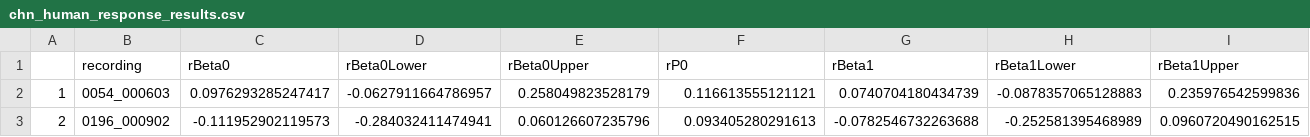
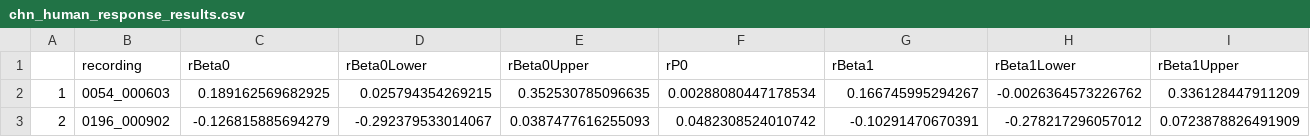
Before and after one commit to AnneSWarlaumont/vocal-response-analysis-simulation, a CSV file: data/chn_human_response_results.csv, drawn as a sheet; only a part is shown; the diff covers the shown part only; the diff names each change by its address in the sheet, - before the commit and + after, or states it on an @@ line.

```diff
--- a/data/chn_human_response_results.csv
+++ b/data/chn_human_response_results.csv
-C2 (rBeta0): 0.0976293285247417
+C2 (rBeta0): 0.189162569682925
-D2 (rBeta0Lower): -0.0627911664786957
+D2 (rBeta0Lower): 0.025794354269215
-E2 (rBeta0Upper): 0.258049823528179
+E2 (rBeta0Upper): 0.352530785096635
-F2 (rP0): 0.116613555121121
+F2 (rP0): 0.00288080447178534
-G2 (rBeta1): 0.0740704180434739
+G2 (rBeta1): 0.166745995294267
-H2 (rBeta1Lower): -0.0878357065128883
+H2 (rBeta1Lower): -0.0026364573226762
-I2 (rBeta1Upper): 0.235976542599836
+I2 (rBeta1Upper): 0.336128447911209
-C3 (rBeta0): -0.111952902119573
+C3 (rBeta0): -0.126815885694279
-D3 (rBeta0Lower): -0.284032411474941
+D3 (rBeta0Lower): -0.292379533014067
-E3 (rBeta0Upper): 0.060126607235796
+E3 (rBeta0Upper): 0.0387477616255093
-F3 (rP0): 0.093405280291613
+F3 (rP0): 0.0482308524010742
-G3 (rBeta1): -0.0782546732263688
+G3 (rBeta1): -0.10291470670391
-H3 (rBeta1Lower): -0.252581395468989
+H3 (rBeta1Lower): -0.278217296057012
-I3 (rBeta1Upper): 0.0960720490162515
+I3 (rBeta1Upper): 0.0723878826491909
```
Also changed, not shown: 2 added rows, 58 edited cells and row numbers in column A elsewhere in this file, data/adu_human_response_results.csv, data/adu_response_results.csv, 7 other files.
